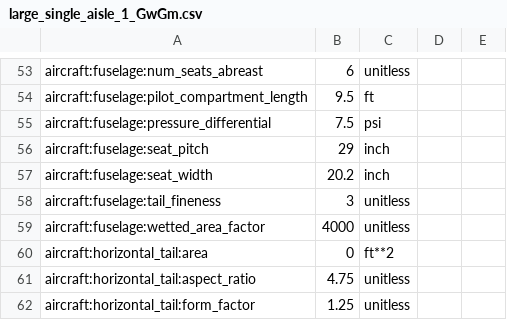
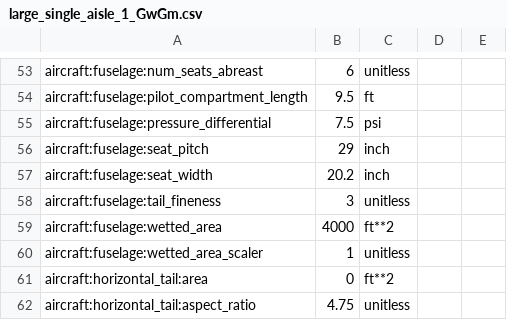
Before and after one commit to OpenMDAO/Aviary, a CSV file: aviary/models/large_single_aisle_1/large_single_aisle_1_GwGm.csv, drawn as a sheet; only a part is shown, gaps mark what is left out; the shorter side is filled out with more unchanged rows.

```diff
--- a/aviary/models/large_single_aisle_1/large_single_aisle_1_GwGm.csv
+++ b/aviary/models/large_single_aisle_1/large_single_aisle_1_GwGm.csv
@@ -58,3 +58,4 @@ aircraft:fuselage:seat_width,20.2,inch
 aircraft:fuselage:tail_fineness,3,unitless
-aircraft:fuselage:wetted_area_factor,4000,unitless
+aircraft:fuselage:wetted_area,4000,ft**2
+aircraft:fuselage:wetted_area_scaler,1,unitless
 aircraft:horizontal_tail:area,0,ft**2
```
Also changed, not shown: aviary/models/small_single_aisle/small_single_aisle_GwGm.csv, aviary/models/test_aircraft/aircraft_for_bench_FwGm.csv, 5 other files.
